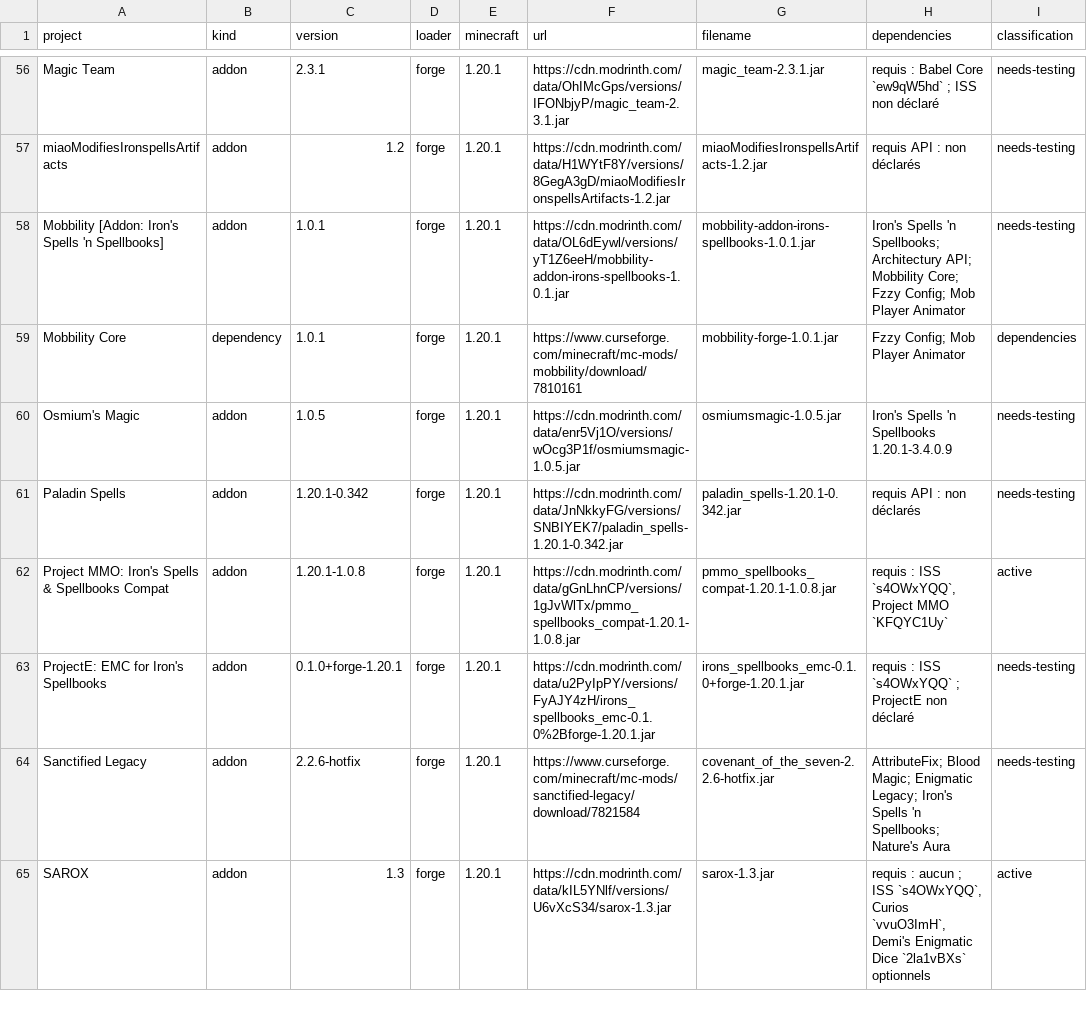
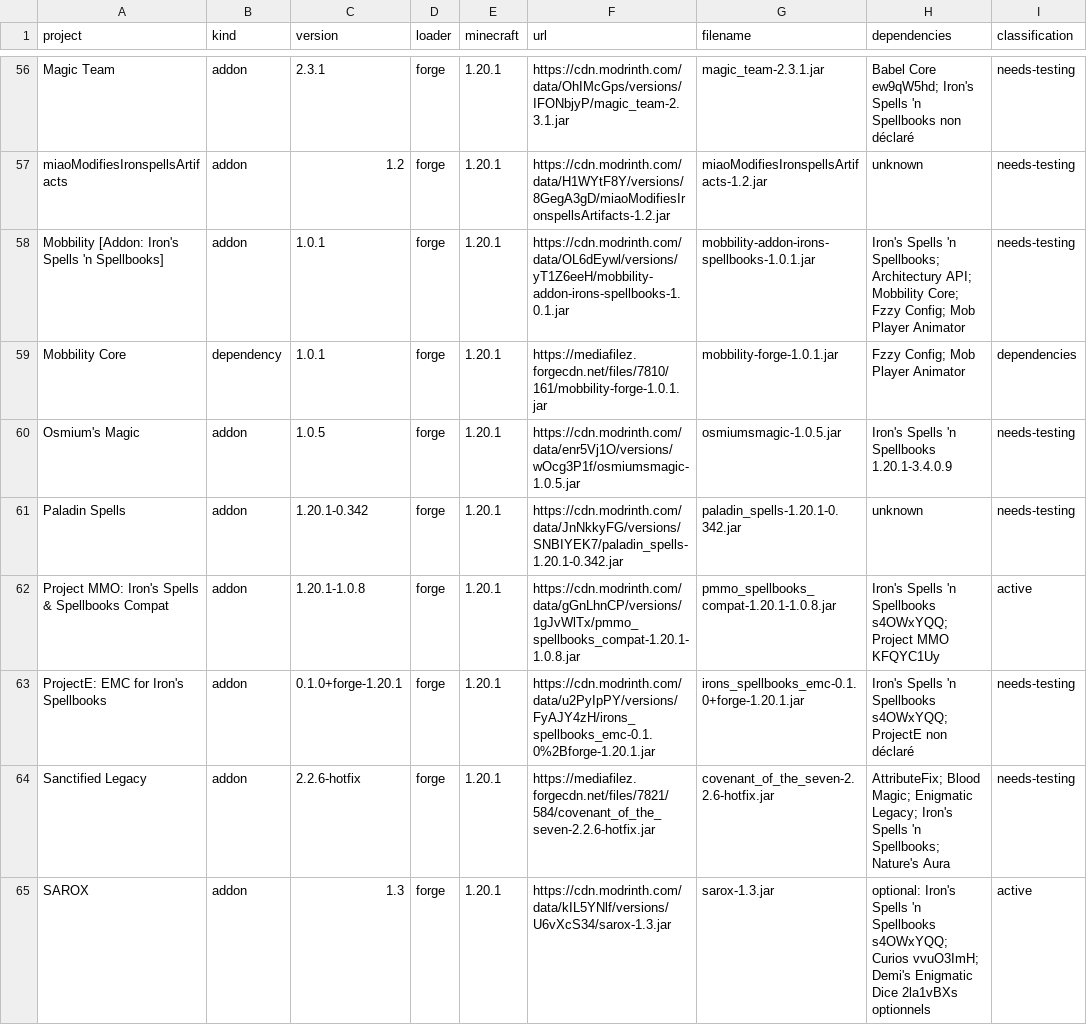
Before and after one commit to eladiouf/MOD_MINECRAFT_STAT, a CSV file: external-mods/irons-spells-forge-1.20.1/catalog.csv, drawn as a sheet; only a part is shown, gaps mark what is left out; the diff covers the shown part only.

Commit message:
fix: use direct ForgeCDN addon URLs

```diff
--- a/external-mods/irons-spells-forge-1.20.1/catalog.csv
+++ b/external-mods/irons-spells-forge-1.20.1/catalog.csv
@@ -56,10 +56,10 @@
-"Magic Team","addon","2.3.1","forge","1.20.1","https://cdn.modrinth.com/data/OhIMcGps/versions/IFONbjyP/magic_team-2.3.1.jar","magic_team-2.3.1.jar","requis : Babel Core `ew9qW5hd` ; ISS non déclaré","needs-testing"
-"miaoModifiesIronspellsArtifacts","addon","1.2","forge","1.20.1","https://cdn.modrinth.com/data/H1WYtF8Y/versions/8GegA3gD/miaoModifiesIronspellsArtifacts-1.2.jar","miaoModifiesIronspellsArtifacts-1.2.jar","requis API : non déclarés","needs-testing"
+"Magic Team","addon","2.3.1","forge","1.20.1","https://cdn.modrinth.com/data/OhIMcGps/versions/IFONbjyP/magic_team-2.3.1.jar","magic_team-2.3.1.jar","Babel Core ew9qW5hd; Iron's Spells 'n Spellbooks non déclaré","needs-testing"
+"miaoModifiesIronspellsArtifacts","addon","1.2","forge","1.20.1","https://cdn.modrinth.com/data/H1WYtF8Y/versions/8GegA3gD/miaoModifiesIronspellsArtifacts-1.2.jar","miaoModifiesIronspellsArtifacts-1.2.jar","unknown","needs-testing"
 "Mobbility [Addon: Iron's Spells 'n Spellbooks]","addon","1.0.1","forge","1.20.1","https://cdn.modrinth.com/data/OL6dEywl/versions/yT1Z6eeH/mobbility-addon-irons-spellbooks-1.0.1.jar","mobbility-addon-irons-spellbooks-1.0.1.jar","Iron's Spells 'n Spellbooks; Architectury API; Mobbility Core; Fzzy Config; Mob Player Animator","needs-testing"
-"Mobbility Core","dependency","1.0.1","forge","1.20.1","https://www.curseforge.com/minecraft/mc-mods/mobbility/download/7810161","mobbility-forge-1.0.1.jar","Fzzy Config; Mob Player Animator","dependencies"
+"Mobbility Core","dependency","1.0.1","forge","1.20.1","https://mediafilez.forgecdn.net/files/7810/161/mobbility-forge-1.0.1.jar","mobbility-forge-1.0.1.jar","Fzzy Config; Mob Player Animator","dependencies"
 "Osmium's Magic","addon","1.0.5","forge","1.20.1","https://cdn.modrinth.com/data/enr5Vj1O/versions/wOcg3P1f/osmiumsmagic-1.0.5.jar","osmiumsmagic-1.0.5.jar","Iron's Spells 'n Spellbooks 1.20.1-3.4.0.9","needs-testing"
-"Paladin Spells","addon","1.20.1-0.342","forge","1.20.1","https://cdn.modrinth.com/data/JnNkkyFG/versions/SNBIYEK7/paladin_spells-1.20.1-0.342.jar","paladin_spells-1.20.1-0.342.jar","requis API : non déclarés","needs-testing"
-"Project MMO: Iron's Spells & Spellbooks Compat","addon","1.20.1-1.0.8","forge","1.20.1","https://cdn.modrinth.com/data/gGnLhnCP/versions/1gJvWlTx/pmmo_spellbooks_compat-1.20.1-1.0.8.jar","pmmo_spellbooks_compat-1.20.1-1.0.8.jar","requis : ISS `s4OWxYQQ`, Project MMO `KFQYC1Uy`","active"
-"ProjectE: EMC for Iron's Spellbooks","addon","0.1.0+forge-1.20.1","forge","1.20.1","https://cdn.modrinth.com/data/u2PyIpPY/versions/FyAJY4zH/irons_spellbooks_emc-0.1.0%2Bforge-1.20.1.jar","irons_spellbooks_emc-0.1.0+forge-1.20.1.jar","requis : ISS `s4OWxYQQ` ; ProjectE non déclaré","needs-testing"
-"Sanctified Legacy","addon","2.2.6-hotfix","forge","1.20.1","https://www.curseforge.com/minecraft/mc-mods/sanctified-legacy/download/7821584","covenant_of_the_seven-2.2.6-hotfix.jar","AttributeFix; Blood Magic; Enigmatic Legacy; Iron's Spells 'n Spellbooks; Nature's Aura","needs-testing"
-"SAROX","addon","1.3","forge","1.20.1","https://cdn.modrinth.com/data/kIL5YNlf/versions/U6vXcS34/sarox-1.3.jar","sarox-1.3.jar","requis : aucun ; ISS `s4OWxYQQ`, Curios `vvuO3ImH`, Demi's Enigmatic Dice `2la1vBXs` optionnels","active"
+"Paladin Spells","addon","1.20.1-0.342","forge","1.20.1","https://cdn.modrinth.com/data/JnNkkyFG/versions/SNBIYEK7/paladin_spells-1.20.1-0.342.jar","paladin_spells-1.20.1-0.342.jar","unknown","needs-testing"
+"Project MMO: Iron's Spells & Spellbooks Compat","addon","1.20.1-1.0.8","forge","1.20.1","https://cdn.modrinth.com/data/gGnLhnCP/versions/1gJvWlTx/pmmo_spellbooks_compat-1.20.1-1.0.8.jar","pmmo_spellbooks_compat-1.20.1-1.0.8.jar","Iron's Spells 'n Spellbooks s4OWxYQQ; Project MMO KFQYC1Uy","active"
+"ProjectE: EMC for Iron's Spellbooks","addon","0.1.0+forge-1.20.1","forge","1.20.1","https://cdn.modrinth.com/data/u2PyIpPY/versions/FyAJY4zH/irons_spellbooks_emc-0.1.0%2Bforge-1.20.1.jar","irons_spellbooks_emc-0.1.0+forge-1.20.1.jar","Iron's Spells 'n Spellbooks s4OWxYQQ; ProjectE non déclaré","needs-testing"
+"Sanctified Legacy","addon","2.2.6-hotfix","forge","1.20.1","https://mediafilez.forgecdn.net/files/7821/584/covenant_of_the_seven-2.2.6-hotfix.jar","covenant_of_the_seven-2.2.6-hotfix.jar","AttributeFix; Blood Magic; Enigmatic Legacy; Iron's Spells 'n Spellbooks; Nature's Aura","needs-testing"
+"SAROX","addon","1.3","forge","1.20.1","https://cdn.modrinth.com/data/kIL5YNlf/versions/U6vXcS34/sarox-1.3.jar","sarox-1.3.jar","optional: Iron's Spells 'n Spellbooks s4OWxYQQ; Curios vvuO3ImH; Demi's Enigmatic Dice 2la1vBXs optionnels","active"
```
Also changed, not shown: 59 edited cells elsewhere in this file, 2 other files.
